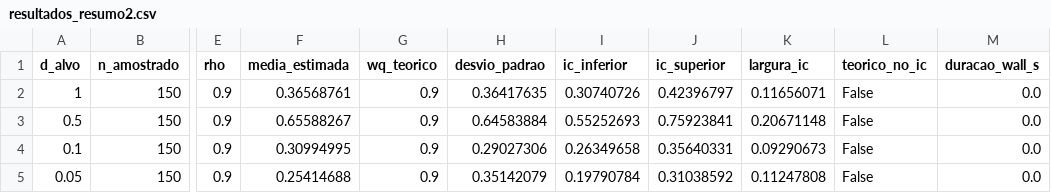
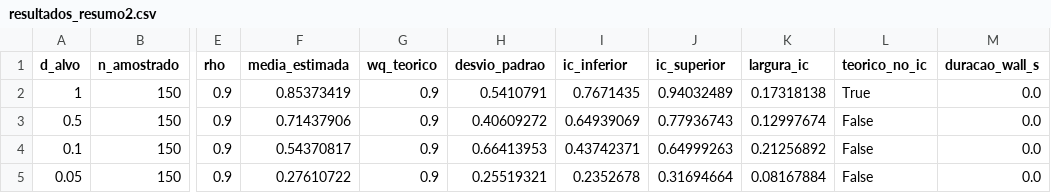
Before and after one commit to Nycksandro/AVD_Mini_estudo_02, a CSV file: resultados_resumo2.csv, drawn as a sheet; only a part is shown, gaps mark what is left out; the diff names each change by its address in the sheet, - before the commit and + after, or states it on an @@ line.

```diff
--- a/resultados_resumo2.csv
+++ b/resultados_resumo2.csv
-F2 (media_estimada): 0.36568761
+F2 (media_estimada): 0.85373419
-H2 (desvio_padrao): 0.36417635
+H2 (desvio_padrao): 0.5410791
-I2 (ic_inferior): 0.30740726
+I2 (ic_inferior): 0.7671435
-J2 (ic_superior): 0.42396797
+J2 (ic_superior): 0.94032489
-K2 (largura_ic): 0.11656071
+K2 (largura_ic): 0.17318138
-L2 (teorico_no_ic): False
+L2 (teorico_no_ic): True
-F3 (media_estimada): 0.65588267
+F3 (media_estimada): 0.71437906
-H3 (desvio_padrao): 0.64583884
+H3 (desvio_padrao): 0.40609272
-I3 (ic_inferior): 0.55252693
+I3 (ic_inferior): 0.64939069
-J3 (ic_superior): 0.75923841
+J3 (ic_superior): 0.77936743
-K3 (largura_ic): 0.20671148
+K3 (largura_ic): 0.12997674
-F4 (media_estimada): 0.30994995
+F4 (media_estimada): 0.54370817
-H4 (desvio_padrao): 0.29027306
+H4 (desvio_padrao): 0.66413953
-I4 (ic_inferior): 0.26349658
+I4 (ic_inferior): 0.43742371
-J4 (ic_superior): 0.35640331
+J4 (ic_superior): 0.64999263
-K4 (largura_ic): 0.09290673
+K4 (largura_ic): 0.21256892
-F5 (media_estimada): 0.25414688
+F5 (media_estimada): 0.27610722
-H5 (desvio_padrao): 0.35142079
+H5 (desvio_padrao): 0.25519321
-I5 (ic_inferior): 0.19790784
+I5 (ic_inferior): 0.2352678
-J5 (ic_superior): 0.31038592
+J5 (ic_superior): 0.31694664
-K5 (largura_ic): 0.11247808
+K5 (largura_ic): 0.08167884
```
Also changed, not shown: 8 other files.
